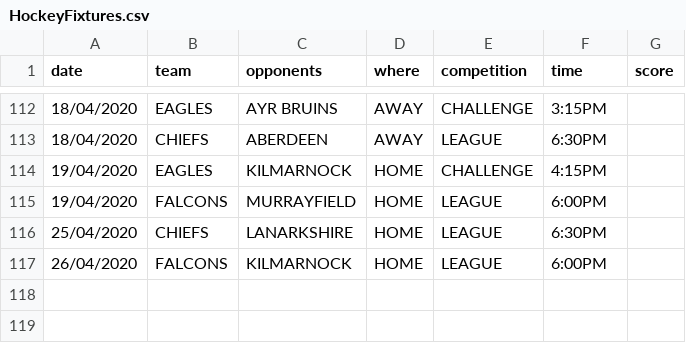
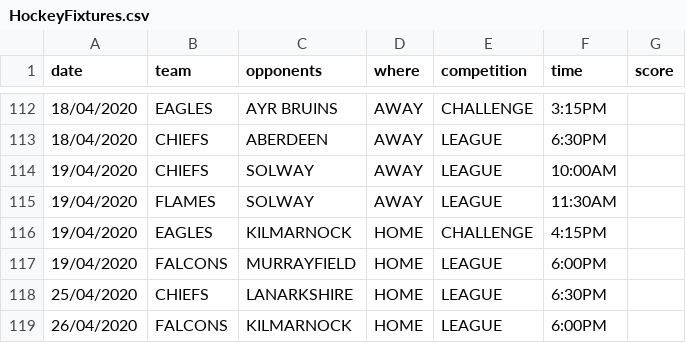
Before and after one commit to neilkeddie/Kirkcaldy-Ice-Hockey-Club, a CSV file: public/data/HockeyFixtures.csv, drawn as a sheet; only a part is shown, gaps mark what is left out.

Commit message:
IAN css fixtures height

```diff
--- a/public/data/HockeyFixtures.csv
+++ b/public/data/HockeyFixtures.csv
@@ -113,2 +113,4 @@
 "18/04/2020","CHIEFS","ABERDEEN","AWAY","LEAGUE","6:30PM",""
+"19/04/2020","CHIEFS","SOLWAY","AWAY","LEAGUE","10:00AM",""
+"19/04/2020","FLAMES","SOLWAY","AWAY","LEAGUE","11:30AM",""
 "19/04/2020","EAGLES","KILMARNOCK","HOME","CHALLENGE","4:15PM",
```
